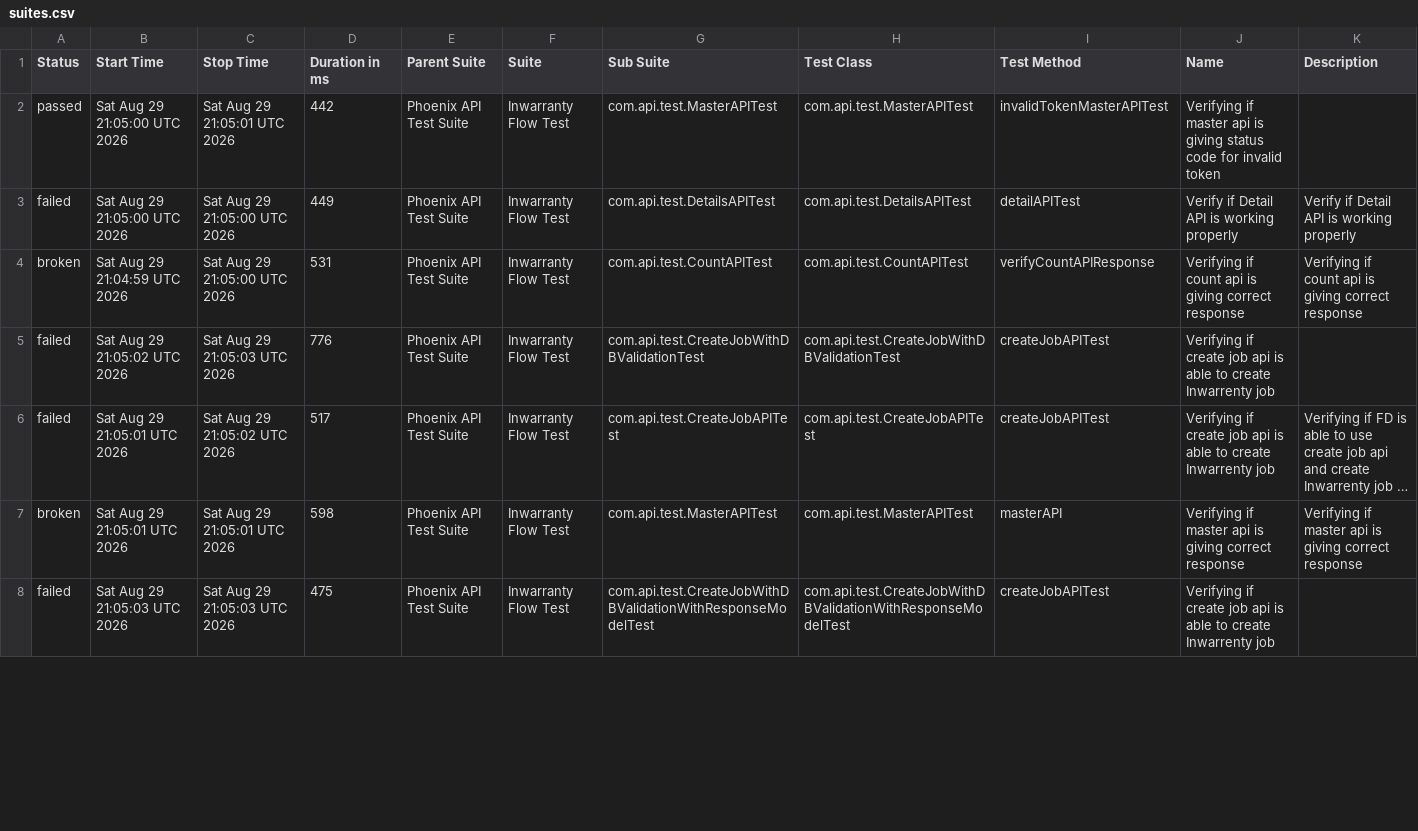
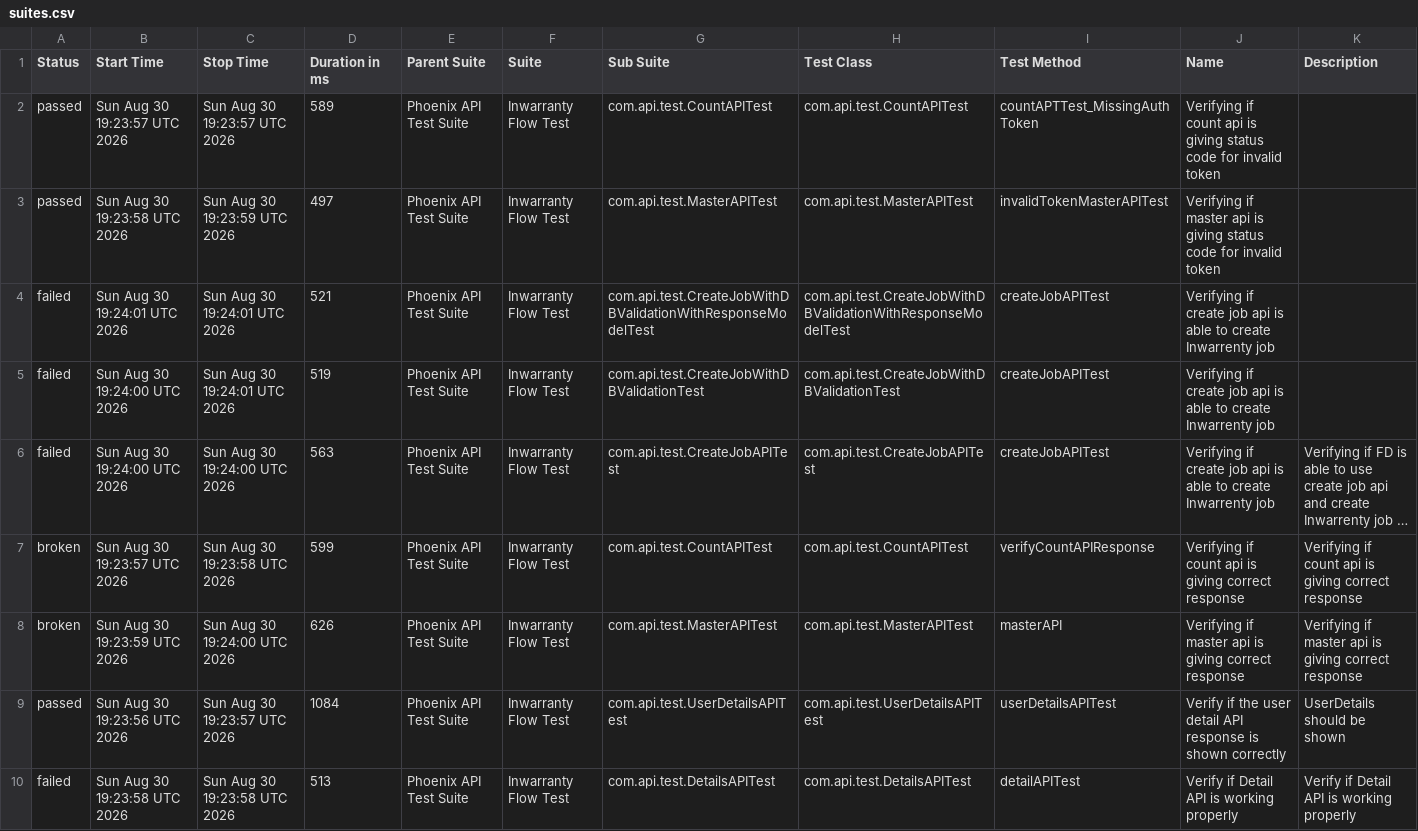
Before and after one commit to manasi7830/PhoneixTestAutomationFramework, a CSV file: data/suites.csv, drawn as a sheet; only a part is shown; long unchanged cells end in …; removed rows and columns are numbered as before the commit, all else as after; the diff covers the shown part only; the diff names each change by its address in the sheet, - before the commit and + after, or states it on an @@ line.

```diff
--- a/data/suites.csv
+++ b/data/suites.csv
+row 2: passed | Sun Aug 30 19:23:57 UTC 2026 | Sun Aug 30 19:23:57 UTC 2026 | 589 | Phoenix API Test Suite | Inwarranty Flow Test | com.api.test.CountAPITest | com.api.test.CountAPITest | countAPTTest_MissingAuthToken | Verifying if count api is giving status code for invalid token
-B3 (Start Time): Sat Aug 29 21:05:00 UTC 2026
+B3 (Start Time): Sun Aug 30 19:23:58 UTC 2026
-C3 (Stop Time): Sat Aug 29 21:05:01 UTC 2026
+C3 (Stop Time): Sun Aug 30 19:23:59 UTC 2026
-D3 (Duration in ms): 442
+D3 (Duration in ms): 497
-B4 (Start Time): Sat Aug 29 21:05:00 UTC 2026
+B4 (Start Time): Sun Aug 30 19:24:01 UTC 2026
-C4 (Stop Time): Sat Aug 29 21:05:00 UTC 2026
+C4 (Stop Time): Sun Aug 30 19:24:01 UTC 2026
-D4 (Duration in ms): 449
+D4 (Duration in ms): 521
-G4 (Sub Suite): com.api.test.DetailsAPITest
+G4 (Sub Suite): com.api.test.CreateJobWithDBValidationWithResponseModelTest
-H4 (Test Class): com.api.test.DetailsAPITest
+H4 (Test Class): com.api.test.CreateJobWithDBValidationWithResponseModelTest
-I4 (Test Method): detailAPITest
+I4 (Test Method): createJobAPITest
-J4 (Name): Verify if Detail API is working properly
+J4 (Name): Verifying if create job api is able to create Inwarrenty job
-K4 (Description): Verify if Detail API is working properly
+K4 (Description): (empty)
-row 4: broken | Sat Aug 29 21:04:59 UTC 2026 | Sat Aug 29 21:05:00 UTC 2026 | 531 | Phoenix API Test Suite | Inwarranty Flow Test | com.api.test.CountAPITest | com.api.test.CountAPITest | verifyCountAPIResponse | Verifying if count api is giving correct response | Verifying if count api is giving correct response
-B5 (Start Time): Sat Aug 29 21:05:02 UTC 2026
+B5 (Start Time): Sun Aug 30 19:24:00 UTC 2026
-C5 (Stop Time): Sat Aug 29 21:05:03 UTC 2026
+C5 (Stop Time): Sun Aug 30 19:24:01 UTC 2026
-D5 (Duration in ms): 776
+D5 (Duration in ms): 519
-B6 (Start Time): Sat Aug 29 21:05:01 UTC 2026
+B6 (Start Time): Sun Aug 30 19:24:00 UTC 2026
-C6 (Stop Time): Sat Aug 29 21:05:02 UTC 2026
+C6 (Stop Time): Sun Aug 30 19:24:00 UTC 2026
-D6 (Duration in ms): 517
+D6 (Duration in ms): 563
+row 7: broken | Sun Aug 30 19:23:57 UTC 2026 | Sun Aug 30 19:23:58 UTC 2026 | 599 | Phoenix API Test Suite | Inwarranty Flow Test | com.api.test.CountAPITest | com.api.test.CountAPITest | verifyCountAPIResponse | Verifying if count api is giving correct response | Verifying if count api is giving correct response
-B8 (Start Time): Sat Aug 29 21:05:01 UTC 2026
+B8 (Start Time): Sun Aug 30 19:23:59 UTC 2026
-C8 (Stop Time): Sat Aug 29 21:05:01 UTC 2026
+C8 (Stop Time): Sun Aug 30 19:24:00 UTC 2026
-D8 (Duration in ms): 598
+D8 (Duration in ms): 626
+row 9: passed | Sun Aug 30 19:23:56 UTC 2026 | Sun Aug 30 19:23:57 UTC 2026 | 1084 | Phoenix API Test Suite | Inwarranty Flow Test | com.api.test.UserDetailsAPITest | com.api.test.UserDetailsAPITest | userDetailsAPITest | Verify if the user detail API response is shown correctly | UserDetails should be shown
-B10 (Start Time): Sat Aug 29 21:05:03 UTC 2026
+B10 (Start Time): Sun Aug 30 19:23:58 UTC 2026
-C10 (Stop Time): Sat Aug 29 21:05:03 UTC 2026
+C10 (Stop Time): Sun Aug 30 19:23:58 UTC 2026
-D10 (Duration in ms): 475
+D10 (Duration in ms): 513
-G10 (Sub Suite): com.api.test.CreateJobWithDBValidationWithResponseModelTest
+G10 (Sub Suite): com.api.test.DetailsAPITest
-H10 (Test Class): com.api.test.CreateJobWithDBValidationWithResponseModelTest
+H10 (Test Class): com.api.test.DetailsAPITest
-I10 (Test Method): createJobAPITest
+I10 (Test Method): detailAPITest
-J10 (Name): Verifying if create job api is able to create Inwarrenty job
+J10 (Name): Verify if Detail API is working properly
-K10 (Description): (empty)
+K10 (Description): Verify if Detail API is working properly
```
Also changed, not shown: 2 removed rows and 3 edited cells elsewhere in this file, data/behaviors.csv, 58 other files.
